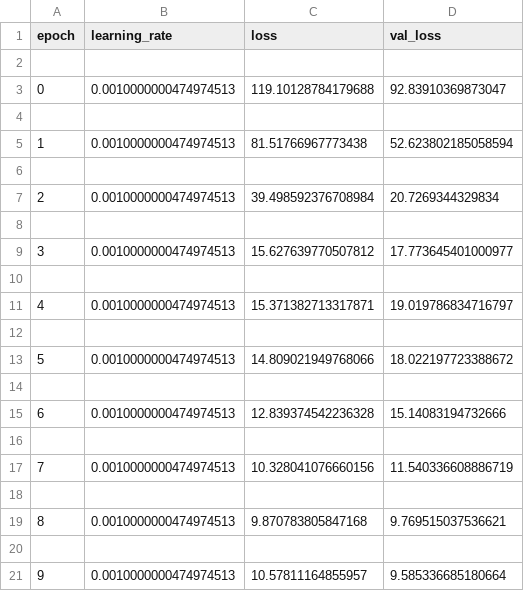
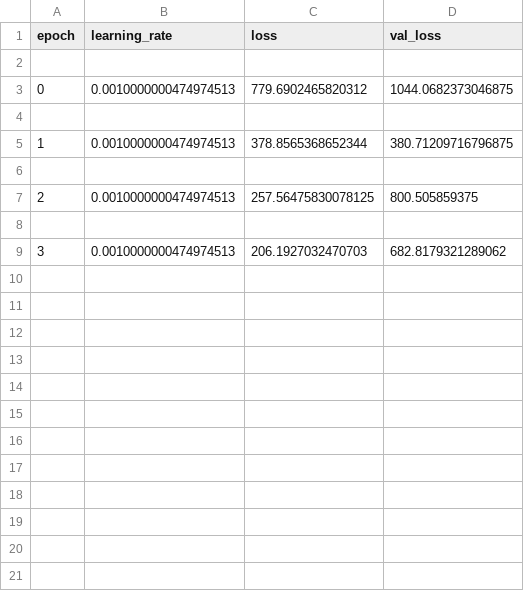
Before and after one commit to Shivaram-9/Handwritten-Text-Recognition-Deep-Learning, a CSV file: logs/training_history.csv, drawn as a sheet; only a part is shown; the diff covers the shown part only.

```diff
--- a/logs/training_history.csv
+++ b/logs/training_history.csv
@@ -2,20 +2,8 @@ epoch,learning_rate,loss,val_loss
 
-0,0.0010000000474974513,119.10128784179688,92.83910369873047
+0,0.0010000000474974513,779.6902465820312,1044.0682373046875
 
-1,0.0010000000474974513,81.51766967773438,52.623802185058594
+1,0.0010000000474974513,378.8565368652344,380.71209716796875
 
-2,0.0010000000474974513,39.498592376708984,20.7269344329834
+2,0.0010000000474974513,257.56475830078125,800.505859375
 
-3,0.0010000000474974513,15.627639770507812,17.773645401000977
-
-4,0.0010000000474974513,15.371382713317871,19.019786834716797
-
-5,0.0010000000474974513,14.809021949768066,18.022197723388672
-
-6,0.0010000000474974513,12.839374542236328,15.14083194732666
-
-7,0.0010000000474974513,10.328041076660156,11.540336608886719
-
-8,0.0010000000474974513,9.870783805847168,9.769515037536621
-
-9,0.0010000000474974513,10.57811164855957,9.585336685180664
+3,0.0010000000474974513,206.1927032470703,682.8179321289062
```
Also changed, not shown: 20 removed rows elsewhere in this file, 4 other files.
